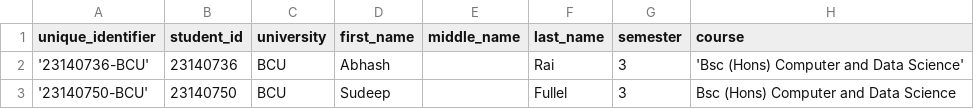
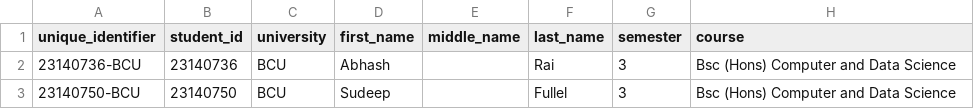
Before and after one commit to abhash-rai/face-recognition-attendance-system, a CSV file: database/students.csv, drawn as a sheet.

Commit message:
Fix: Fixed and removed unnecessary characters

```diff
--- a/database/students.csv
+++ b/database/students.csv
@@ -1,3 +1,3 @@
 unique_identifier,student_id,university,first_name,middle_name,last_name,semester,course
-'23140736-BCU',23140736,BCU,Abhash,,Rai,3,'Bsc (Hons) Computer and Data Science'
-'23140750-BCU',23140750,BCU,Sudeep,,Fullel,3,Bsc (Hons) Computer and Data Science
+23140736-BCU,23140736,BCU,Abhash,,Rai,3,Bsc (Hons) Computer and Data Science
+23140750-BCU,23140750,BCU,Sudeep,,Fullel,3,Bsc (Hons) Computer and Data Science
```
